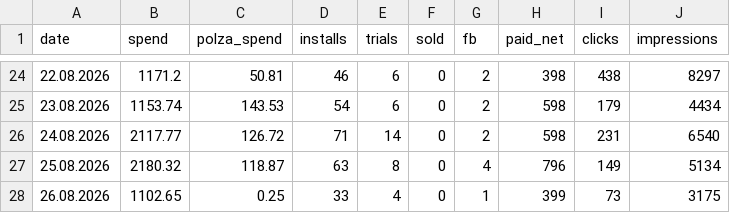
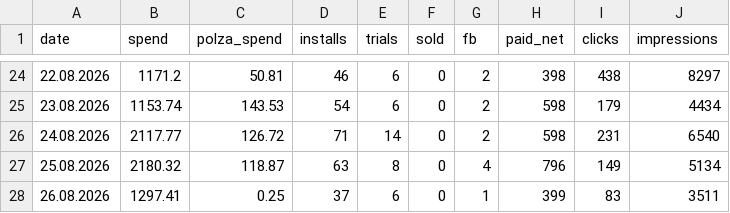
Before and after one commit to lusnikovvaceslav9-oss/elixir-dashboard, a CSV file: data/colorstylist-daily.csv, drawn as a sheet; only a part is shown, gaps mark what is left out.

Commit message:
chore: auto-update ColorStylist feed data

```diff
--- a/data/colorstylist-daily.csv
+++ b/data/colorstylist-daily.csv
@@ -27,2 +27,2 @@ date,spend,polza_spend,installs,trials,sold,fb,paid_net,clicks,impressions
 25.08.2026,2180.32,118.87,63,8,0,4,796,149,5134
-26.08.2026,1102.65,0.25,33,4,0,1,399,73,3175
+26.08.2026,1297.41,0.25,37,6,0,1,399,83,3511
```
Also changed, not shown: 3 other files.
